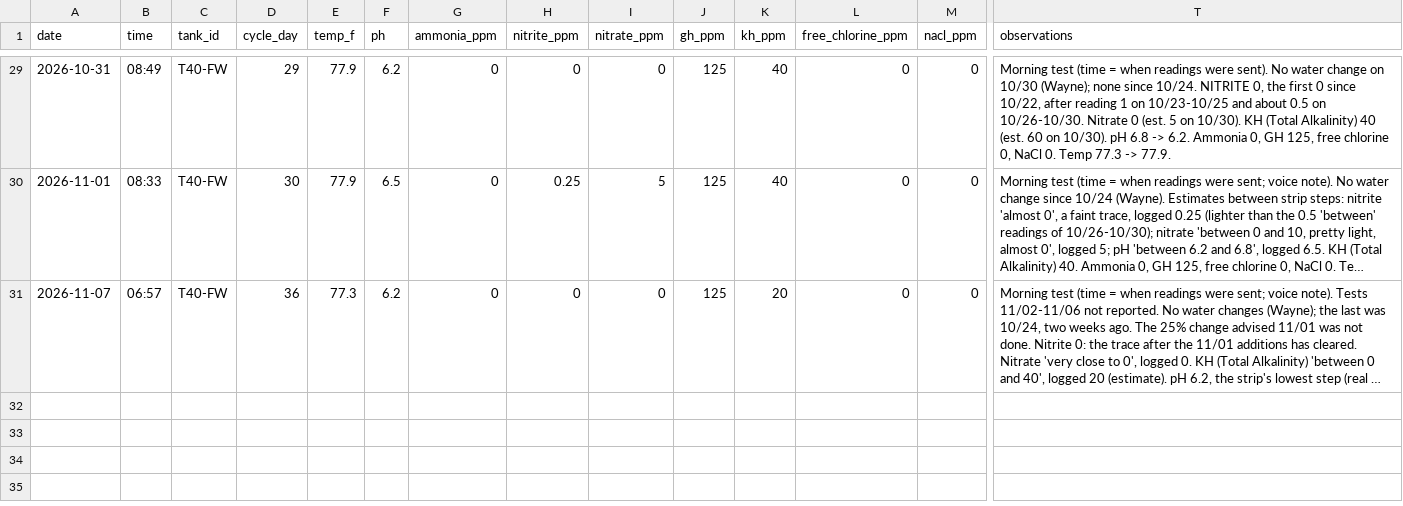
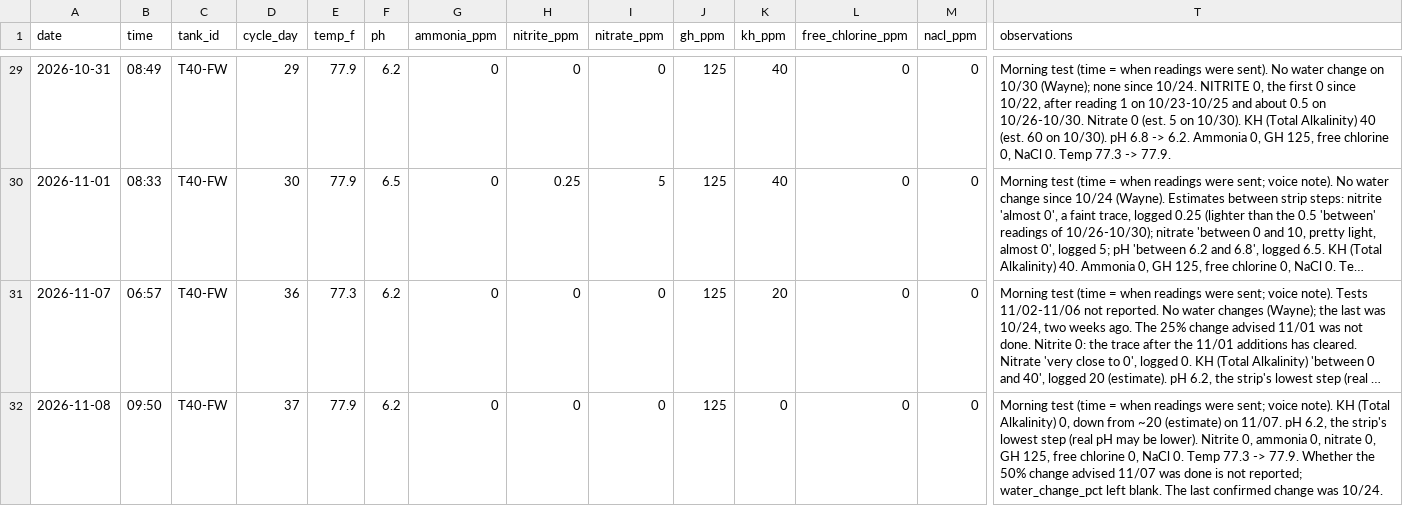
Before and after one commit to cartoticus/Tank-Manager, a CSV file: tank_water_log.csv, drawn as a sheet; only a part is shown, gaps mark what is left out; long unchanged cells end in …; rows hold the shown columns only; the diff names each change by its address in the sheet, - before the commit and + after, or states it on an @@ line.

```diff
--- a/tank_water_log.csv
+++ b/tank_water_log.csv
+row 32: 2026-11-08 | 09:50 | T40-FW | 37 | 77.9 | 6.2 | 0 | 0 | 0 | 125 | 0 | 0 | 0 | Morning test (time = when readings were sent; voice note). KH (Total Alkalinity) 0, down from ~20 (estimate) on 11/07. pH 6.2, the strip's lowest step (real pH may be lower). Nitrite 0, ammonia 0, nitrate 0, GH 125, free chlorine 0, NaCl 0. Temp 77.3 -> 77.9. Whether the 50% change advised 11/07 was done is not reported; water_change_pct left blank. The last confirmed change was 10/24.
```
Also changed, not shown: 1 other file.
